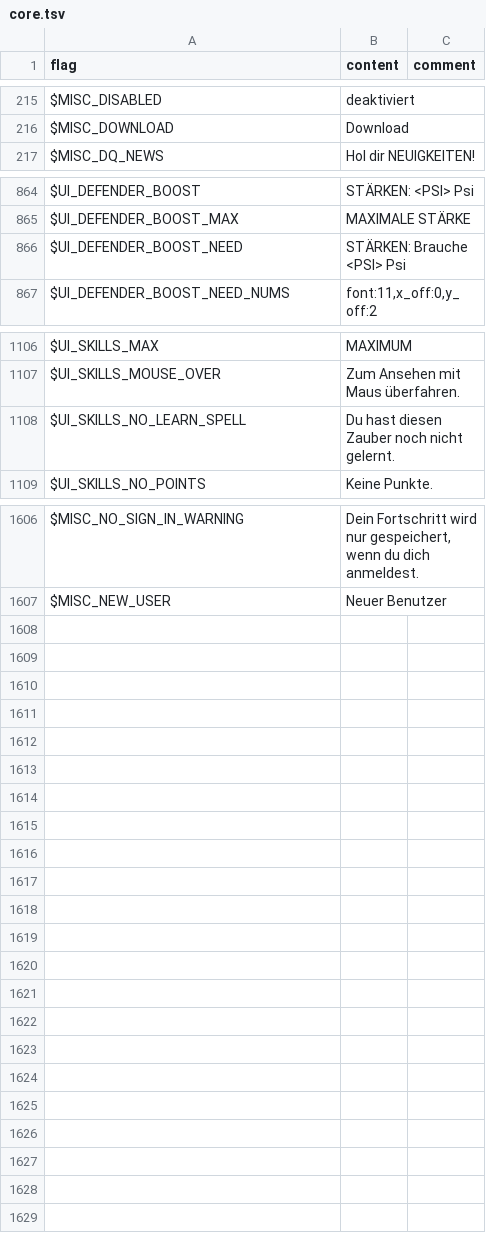
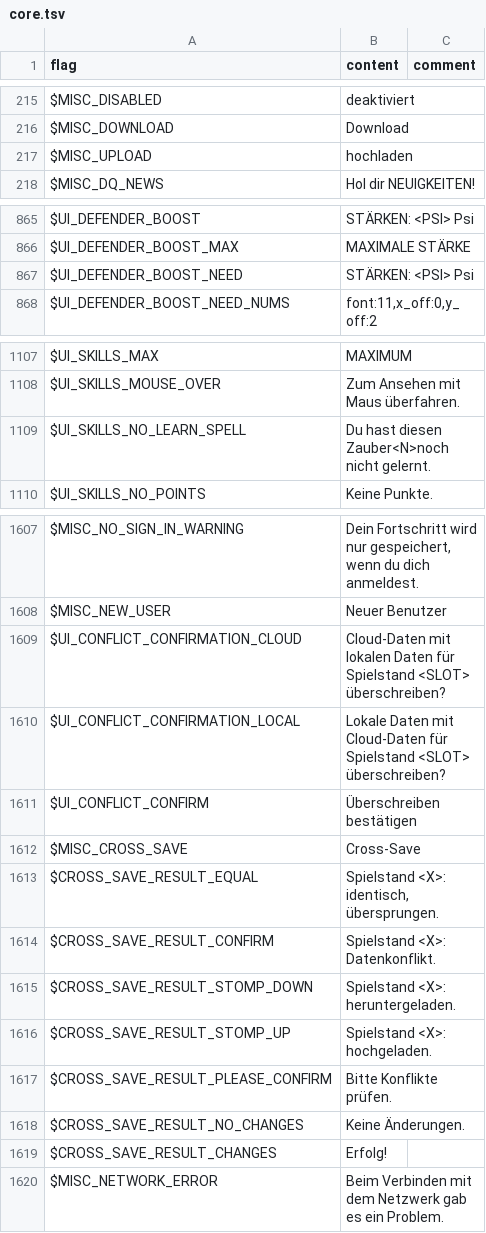
Before and after one commit to larsiusprime/defendersquest-loc, a TSV file: dq1_dx/de-DE/core.tsv, drawn as a sheet; only a part is shown, gaps mark what is left out.

```diff
--- a/dq1_dx/de-DE/core.tsv
+++ b/dq1_dx/de-DE/core.tsv
@@ -216,2 +216,3 @@ $MISC_DISABLED	deaktiviert
 $MISC_DOWNLOAD	Download
+$MISC_UPLOAD	hochladen
 $MISC_DQ_NEWS	Hol dir NEUIGKEITEN!
@@ -865,3 +866,3 @@ $UI_DEFENDER_BOOST	STÄRKEN: <PSI> Psi
 $UI_DEFENDER_BOOST_MAX	MAXIMALE STÄRKE
-$UI_DEFENDER_BOOST_NEED	STÄRKEN: Brauche <PSI> Psi
+$UI_DEFENDER_BOOST_NEED	STÄRKEN: <PSI> Psi
 $UI_DEFENDER_BOOST_NEED_NUMS	font:11,x_off:0,y_off:2
@@ -1107,3 +1108,3 @@ $UI_SKILLS_MAX	MAXIMUM
 $UI_SKILLS_MOUSE_OVER	Zum Ansehen mit Maus überfahren.
-$UI_SKILLS_NO_LEARN_SPELL	Du hast diesen Zauber noch nicht gelernt.
+$UI_SKILLS_NO_LEARN_SPELL	Du hast diesen Zauber<N>noch nicht gelernt.
 $UI_SKILLS_NO_POINTS	Keine Punkte.
@@ -1607 +1608,13 @@ $MISC_NO_SIGN_IN_WARNING	Dein Fortschritt wird nur gespeichert, wenn du dich anm
 $MISC_NEW_USER	Neuer Benutzer
+$UI_CONFLICT_CONFIRMATION_CLOUD	Cloud-Daten mit lokalen Daten für Spielstand <SLOT> überschreiben?
+$UI_CONFLICT_CONFIRMATION_LOCAL	Lokale Daten mit Cloud-Daten für Spielstand <SLOT> überschreiben?
+$UI_CONFLICT_CONFIRM	Überschreiben bestätigen
+$MISC_CROSS_SAVE	Cross-Save
+$CROSS_SAVE_RESULT_EQUAL	Spielstand <X>: identisch, übersprungen.
+$CROSS_SAVE_RESULT_CONFIRM	Spielstand <X>: Datenkonflikt.
+$CROSS_SAVE_RESULT_STOMP_DOWN	Spielstand <X>: heruntergeladen.
+$CROSS_SAVE_RESULT_STOMP_UP	Spielstand <X>: hochgeladen.
+$CROSS_SAVE_RESULT_PLEASE_CONFIRM	Bitte Konflikte prüfen.
+$CROSS_SAVE_RESULT_NO_CHANGES	Keine Änderungen.
+$CROSS_SAVE_RESULT_CHANGES	Erfolg!
+$MISC_NETWORK_ERROR	Beim Verbinden mit dem Netzwerk gab es ein Problem.
```
Also changed, not shown: dq1_dx/de-DE/bonus.tsv, dq1_dx/es-ES/bonus.tsv, 9 other files.
